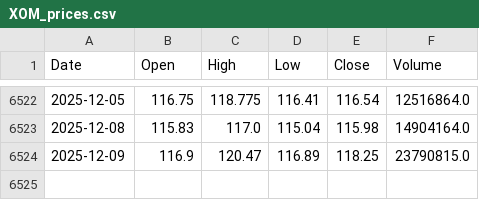
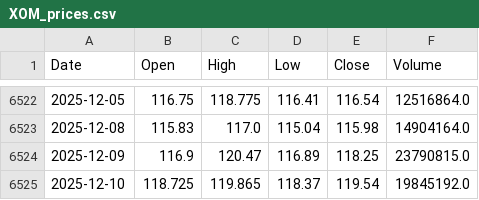
Before and after one commit to NewCity250/Finance-Data-Gathering-Agent, a CSV file: data/XOM_prices.csv, drawn as a sheet; only a part is shown, gaps mark what is left out; the diff names each change by its address in the sheet, - before the commit and + after, or states it on an @@ line.

Commit message:
Update data

```diff
--- a/data/XOM_prices.csv
+++ b/data/XOM_prices.csv
+row 6525: 2025-12-10 | 118.725 | 119.865 | 118.37 | 119.54 | 19845192.0
```
Also changed, not shown: data/CVX_prices.csv.
